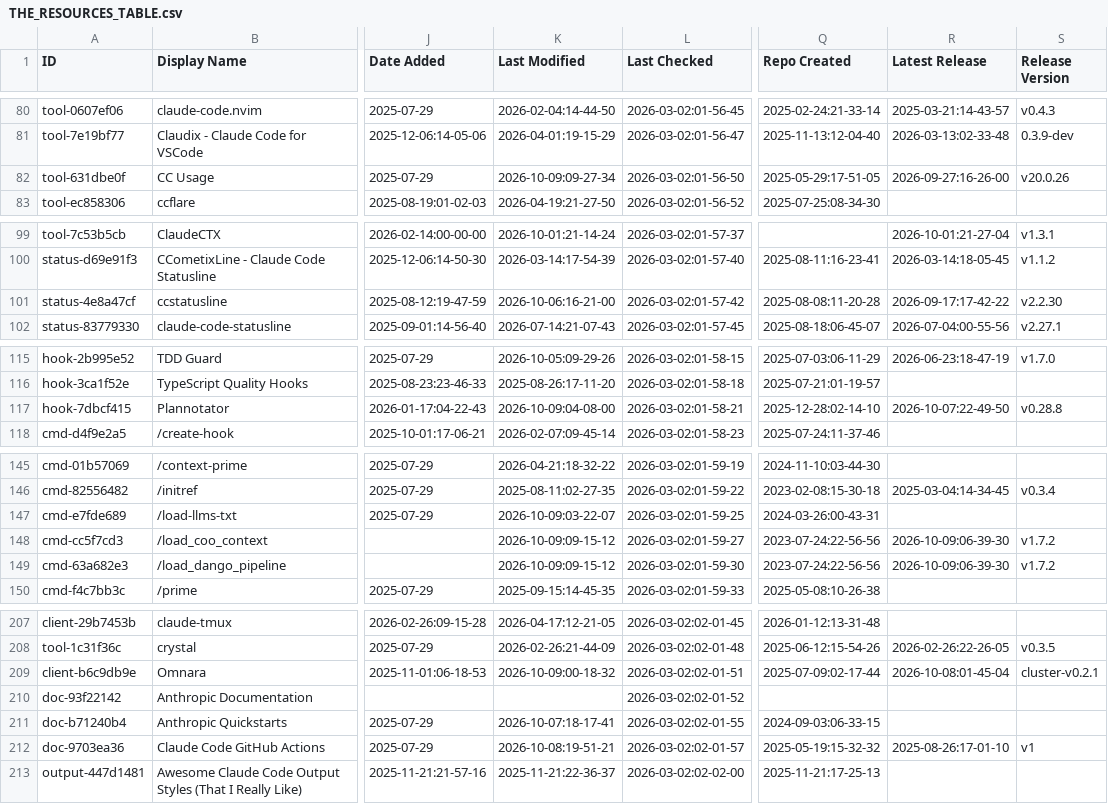
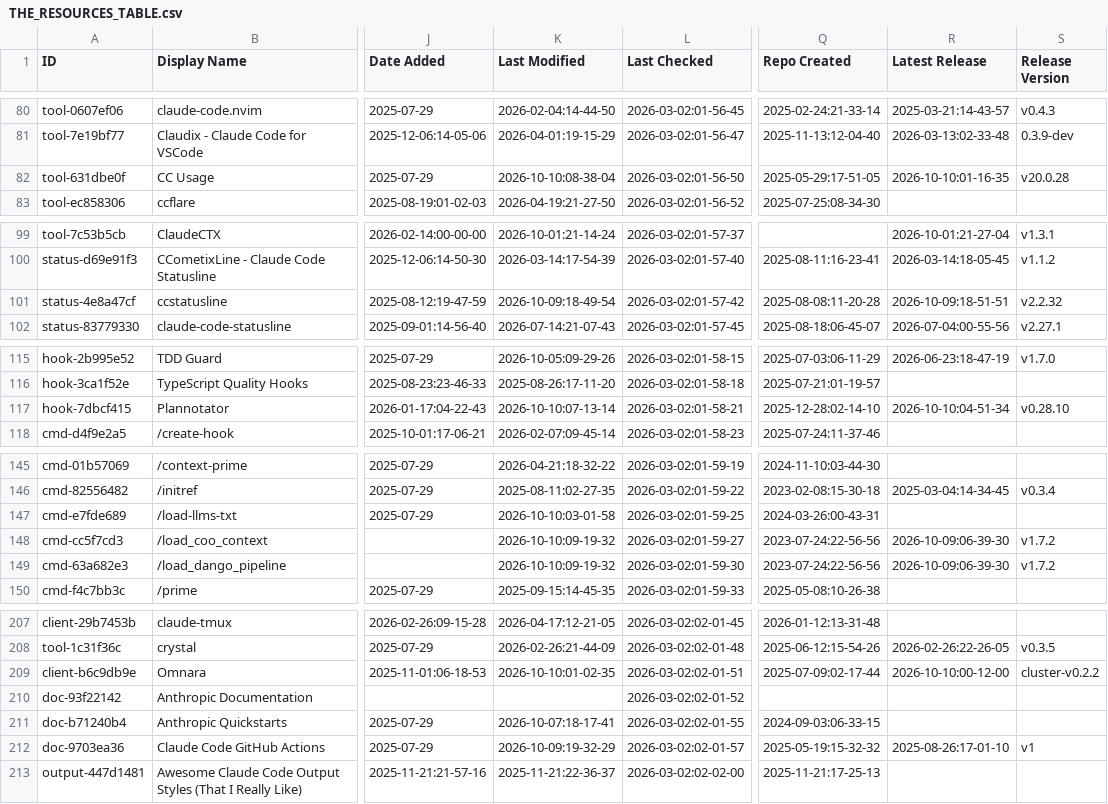
Before and after one commit to patrickliu0077/come-to-telegram-rickluminari1--awesome-claude-code, a CSV file: THE_RESOURCES_TABLE.csv, drawn as a sheet; only a part is shown, gaps mark what is left out; the diff covers the shown part only; the diff names each change by its address in the sheet, - before the commit and + after, or states it on an @@ line.

```diff
--- a/THE_RESOURCES_TABLE.csv
+++ b/THE_RESOURCES_TABLE.csv
-K82 (Last Modified): 2026-10-09:09-27-34
+K82 (Last Modified): 2026-10-10:08-38-04
-R82 (Latest Release): 2026-09-27:16-26-00
+R82 (Latest Release): 2026-10-10:01-16-35
-S82 (Release Version): v20.0.26
+S82 (Release Version): v20.0.28
-K101 (Last Modified): 2026-10-06:16-21-00
+K101 (Last Modified): 2026-10-09:18-49-54
-R101 (Latest Release): 2026-09-17:17-42-22
+R101 (Latest Release): 2026-10-09:18-51-51
-S101 (Release Version): v2.2.30
+S101 (Release Version): v2.2.32
-K117 (Last Modified): 2026-10-09:04-08-00
+K117 (Last Modified): 2026-10-10:07-13-14
-R117 (Latest Release): 2026-10-07:22-49-50
+R117 (Latest Release): 2026-10-10:04-51-34
-S117 (Release Version): v0.28.8
+S117 (Release Version): v0.28.10
-K147 (Last Modified): 2026-10-09:03-22-07
+K147 (Last Modified): 2026-10-10:03-01-58
-K148:K149 (Last Modified): 2026-10-09:09-15-12
+K148:K149 (Last Modified): 2026-10-10:09-19-32
-K209 (Last Modified): 2026-10-09:00-18-32
+K209 (Last Modified): 2026-10-10:01-02-35
-R209 (Latest Release): 2026-10-08:01-45-04
+R209 (Latest Release): 2026-10-10:00-12-00
-S209 (Release Version): cluster-v0.2.1
+S209 (Release Version): cluster-v0.2.2
-K212 (Last Modified): 2026-10-08:19-51-21
+K212 (Last Modified): 2026-10-09:19-32-29
```
Also changed, not shown: 37 edited cells elsewhere in this file.
